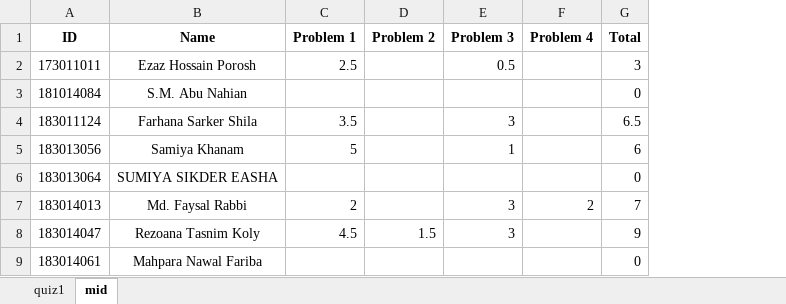
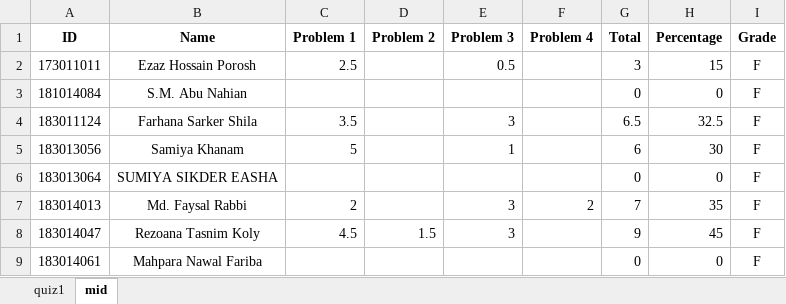
Before and after one commit to SatyakiDas/ulab_course_materials, an Excel workbook: FALL 19/CSE 101/results.xlsx, sheet mid, drawn as a sheet; only a part is shown; values as stored, in another font and other column widths than the file's, no borders; the diff names each change by its address in the sheet, - before the commit and + after, or states it on an @@ line.

Commit message:
added grading formula in results

```diff
--- a/FALL 19/CSE 101/results.xlsx (sheet mid)
+++ b/FALL 19/CSE 101/results.xlsx (sheet mid)
+column H (Percentage), rows 2-9: 15 | 0 | 32.5 | 30 | 0 | 35 | 45 | 0
+column I (Grade), rows 2-9: all F
```
Also changed, not shown: sheet quiz1, FALL 19/CSE 101 Non CSE/results.xlsx, FALL 19/CSE 104/results.xlsx, 6 other files.
